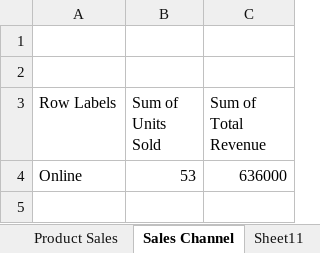
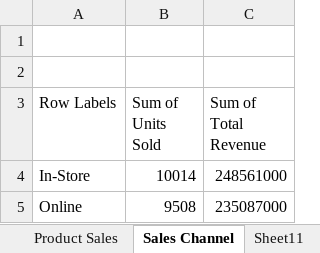
Before and after one commit to AbhishekGupta2385/Excel_Dashboard_Project-, an Excel workbook: Sales_Analysis_Project_with_Dashboard (Autosaved).xlsx, sheet Sales Channel, drawn as a sheet; values as stored, in another font and other column widths than the file's, no borders; charts and pictures not drawn; addresses are those after the commit; the diff names each change by its address in the sheet, - before the commit and + after, or states it on an @@ line.

```diff
--- a/Sales_Analysis_Project_with_Dashboard (Autosaved).xlsx (sheet Sales Channel)
+++ b/Sales_Analysis_Project_with_Dashboard (Autosaved).xlsx (sheet Sales Channel)
+row 4: In-Store | 10014 | 248561000
-B5 (Sum of Units Sold): 53
+B5 (Sum of Units Sold): 9508
-C5 (Sum of Total Revenue): 636000
+C5 (Sum of Total Revenue): 235087000
```
Also changed, not shown: sheet Monthly Sales, sheet Sheet11, sheet region Sales, sheet Product Sales, sheet Product Performance, charts or pictures.
